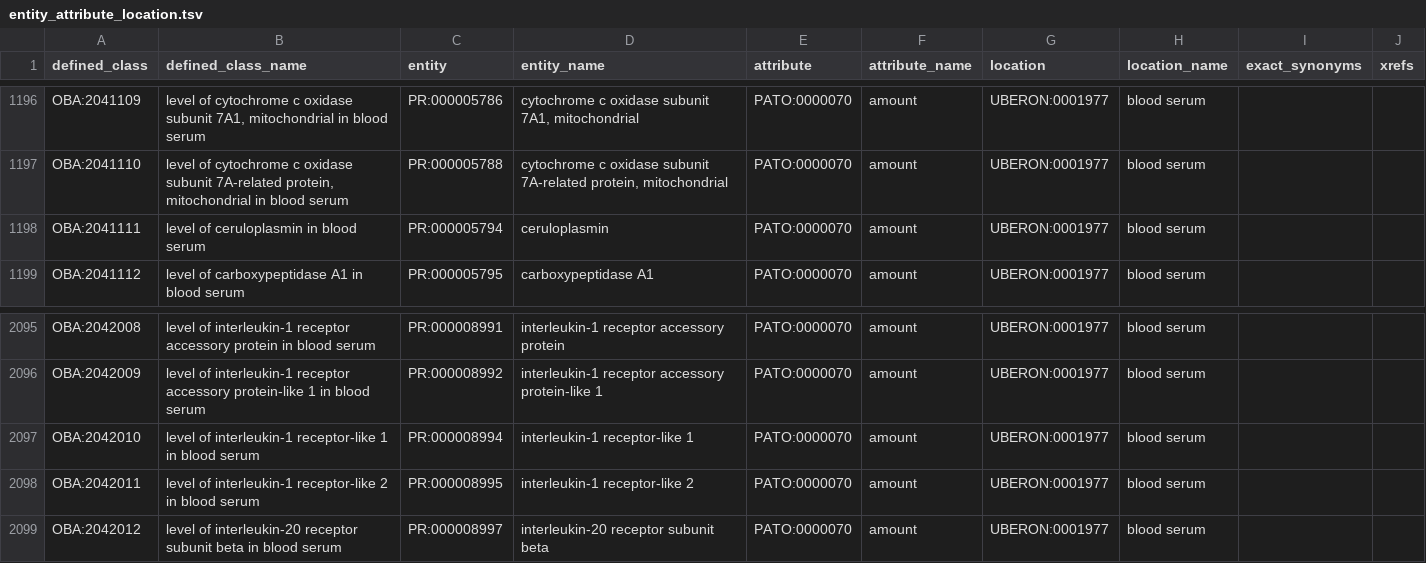
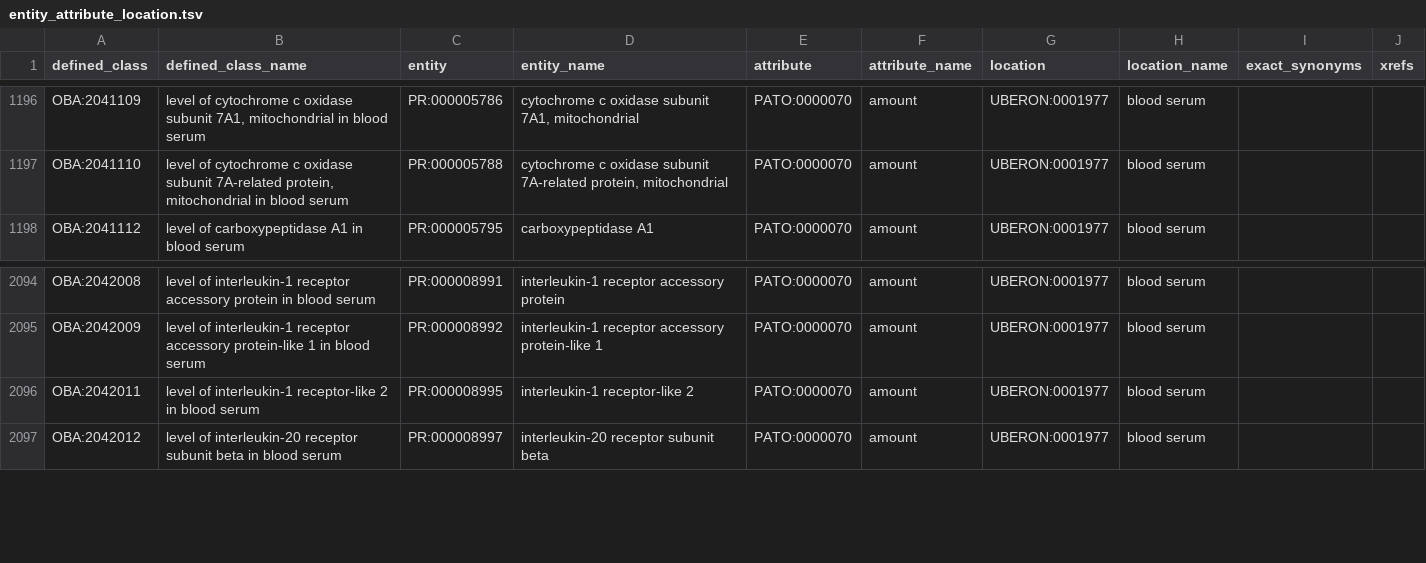
Before and after one commit to obophenotype/bio-attribute-ontology, a TSV file: src/patterns/data/default/entity_attribute_location.tsv, drawn as a sheet; only a part is shown, gaps mark what is left out.

```diff
--- a/src/patterns/data/default/entity_attribute_location.tsv
+++ b/src/patterns/data/default/entity_attribute_location.tsv
@@ -1197,3 +1197,2 @@ OBA:2041109	level of cytochrome c oxidase subunit 7A1, mitochondrial in blood se
 OBA:2041110	level of cytochrome c oxidase subunit 7A-related protein, mitochondrial in blood serum	PR:000005788	cytochrome c oxidase subunit 7A-related protein, mitochondrial	PATO:0000070	amount	UBERON:0001977	blood serum
-OBA:2041111	level of ceruloplasmin in blood serum	PR:000005794	ceruloplasmin	PATO:0000070	amount	UBERON:0001977	blood serum
 OBA:2041112	level of carboxypeptidase A1 in blood serum	PR:000005795	carboxypeptidase A1	PATO:0000070	amount	UBERON:0001977	blood serum
@@ -2096,3 +2095,2 @@ OBA:2042008	level of interleukin-1 receptor accessory protein in blood serum	PR:
 OBA:2042009	level of interleukin-1 receptor accessory protein-like 1 in blood serum	PR:000008992	interleukin-1 receptor accessory protein-like 1	PATO:0000070	amount	UBERON:0001977	blood serum
-OBA:2042010	level of interleukin-1 receptor-like 1 in blood serum	PR:000008994	interleukin-1 receptor-like 1	PATO:0000070	amount	UBERON:0001977	blood serum
 OBA:2042011	level of interleukin-1 receptor-like 2 in blood serum	PR:000008995	interleukin-1 receptor-like 2	PATO:0000070	amount	UBERON:0001977	blood serum
```
Also changed, not shown: 1 other file.
